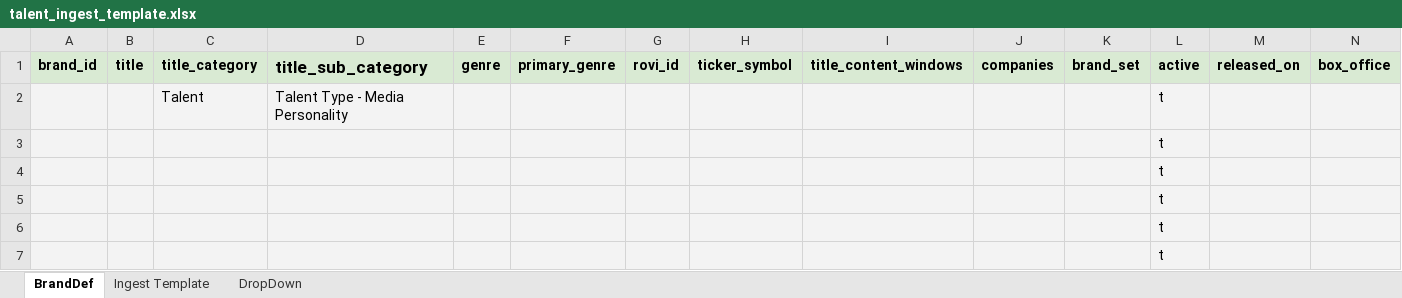
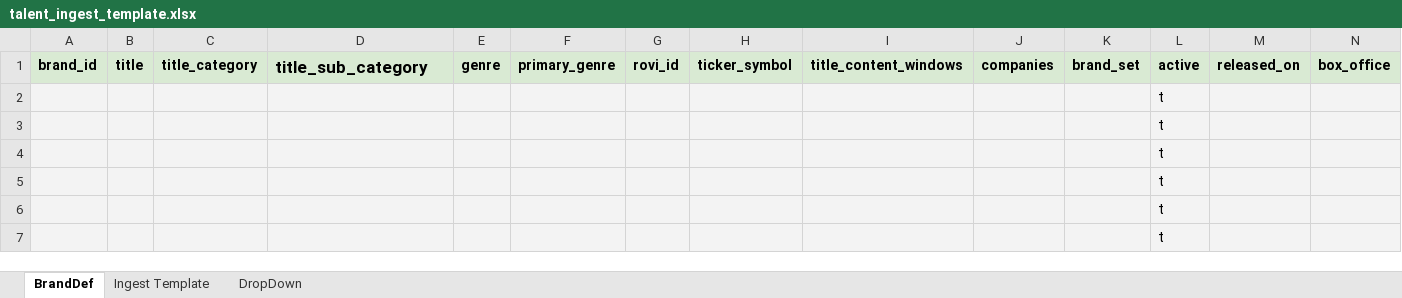
Before and after one commit to ramesh680/title-automation-tool, an Excel workbook: reference/talent_ingest_template.xlsx, sheet BrandDef, drawn as a sheet; only a part is shown; values as stored, in another font and other column widths than the file's, no borders; charts and pictures not drawn; removed rows and columns are numbered as before the commit, all else as after; rows hold the shown columns only; the diff names each change by its address in the sheet, - before the commit and + after, or states it on an @@ line.

```diff
--- a/reference/talent_ingest_template.xlsx (sheet BrandDef)
+++ b/reference/talent_ingest_template.xlsx (sheet BrandDef)
-row 2:  |  | Talent | Talent Type - Media Personality |  |  |  |  |  |  |  | t
+row 2:  |  |  |  |  |  |  |  |  |  |  | t
```
Also changed, not shown: sheet Ingest Template, reference/film_ingest_template.xlsx, reference/general_ingest_template.xlsx, 2 other files.
